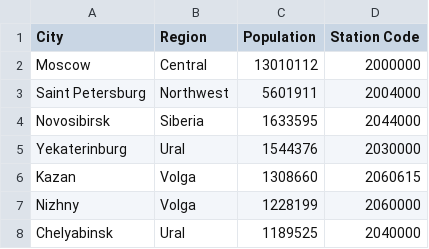
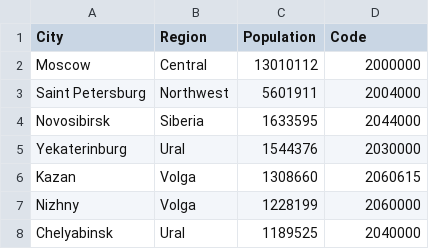
Before and after one commit to jannanas/Trainspotting-v2, a CSV file: src/miner/util/stationcodes.csv, drawn as a sheet; only a part is shown.

```diff
--- a/src/miner/util/stationcodes.csv
+++ b/src/miner/util/stationcodes.csv
@@ -1,2 +1,2 @@
-City,Region,Population,Station Code
+City,Region,Population,Code
 Moscow,Central,13010112,2000000
```
Also changed, not shown: 3 other files.
